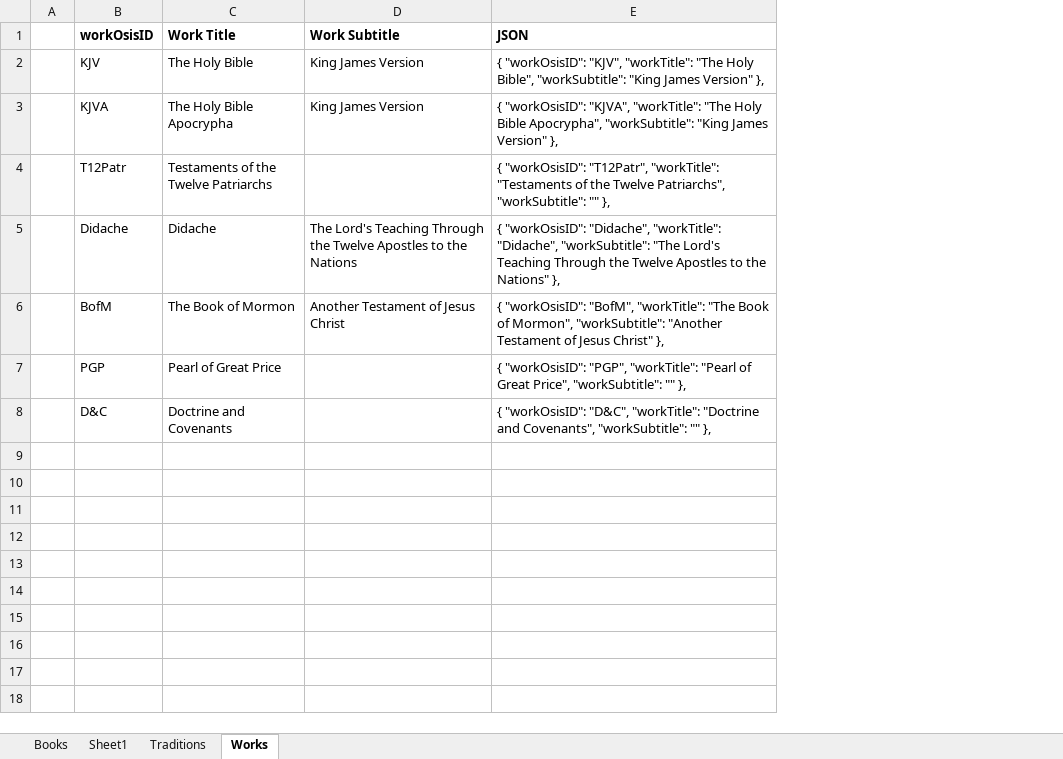
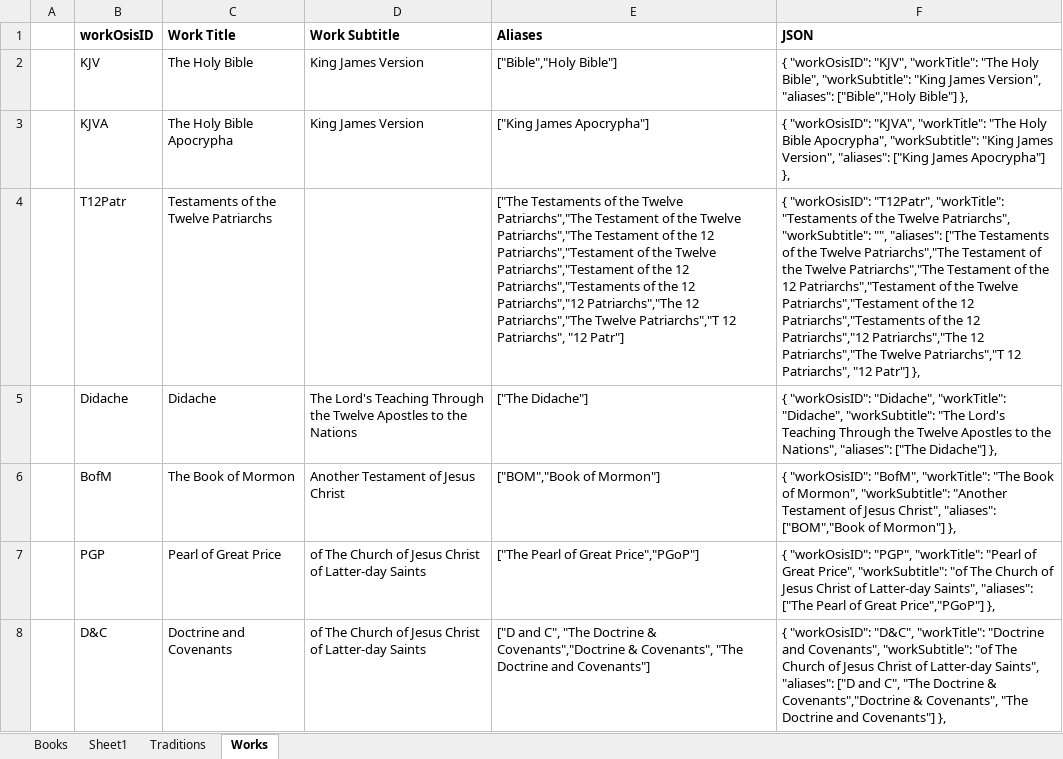
Before and after one commit to kensnyder/public-domain-books, an Excel workbook: data/books/books.xlsx, sheet Works, drawn as a sheet; values as stored, in another font and other column widths than the file's, no borders; addresses are those after the commit; the diff names each change by its address in the sheet, - before the commit and + after, or states it on an @@ line.

```diff
--- a/data/books/books.xlsx (sheet Works)
+++ b/data/books/books.xlsx (sheet Works)
+column E (Aliases), rows 2-8: ["Bible","Holy Bible"] | ["King James Apocrypha"] | ["The Testaments of the Twelve Patriarchs","The Testament of the Twelve Patriarchs","The Testament of the 12 Patriarchs","Testament of the Twelve Patriarchs","Testament of the 12 Patriarchs","Testaments of the 12 Patriarchs","12 Patriarchs","The 12 Patriarchs","The Twelve Patriarchs","T 12 Patriarchs", "12 Patr"] | ["The Didache"] | ["BOM","Book of Mormon"] | ["The Pearl of Great Price","PGoP"] | ["D and C", "The Doctrine & Covenants","Doctrine & Covenants", "The Doctrine and Covenants"]
-F2 (JSON): …"King James Version" },
+F2 (JSON): …"King James Version", "aliases": ["Bible","Holy Bible"] },
-F3 (JSON): …"King James Version" },
+F3 (JSON): …"King James Version", "aliases": ["King James Apocrypha"] },
-F4 (JSON): …Patriarchs", "workSubtitle": "" },
+F4 (JSON): …Patriarchs", "workSubtitle": "", "aliases": ["The Testaments of the Twelve Patriarchs","The Testament of the Twelve Patriarchs","The Testament of the 12 Patriarchs","Testament of the Twelve Patriarchs","Testament of the 12 Patriarchs","Testaments of the 12 Patriarchs","12 Patriarchs","The 12 Patriarchs","The Twelve Patriarchs","T 12 Patriarchs", "12 Patr"] },
-F5 (JSON): …to the Nations" },
+F5 (JSON): …to the Nations", "aliases": ["The Didache"] },
-F6 (JSON): …of Jesus Christ" },
+F6 (JSON): …of Jesus Christ", "aliases": ["BOM","Book of Mormon"] },
-D7:D8 (Work Subtitle): (empty)
+D7:D8 (Work Subtitle): of The Church of Jesus Christ of Latter-day Saints
-F7 (JSON): …Price", "workSubtitle": "" },
+F7 (JSON): …Price", "workSubtitle": "of The Church of Jesus Christ of Latter-day Saints", "aliases": ["The Pearl of Great Price","PGoP"] },
-F8 (JSON): …Covenants", "workSubtitle": "" },
+F8 (JSON): …Covenants", "workSubtitle": "of The Church of Jesus Christ of Latter-day Saints", "aliases": ["D and C", "The Doctrine & Covenants","Doctrine & Covenants", "The Doctrine and Covenants"] },
```
Also changed, not shown: sheet Books, 3 other files.
